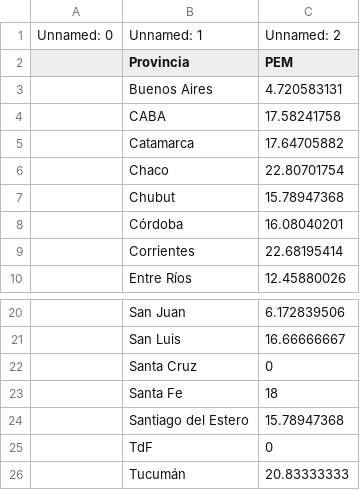
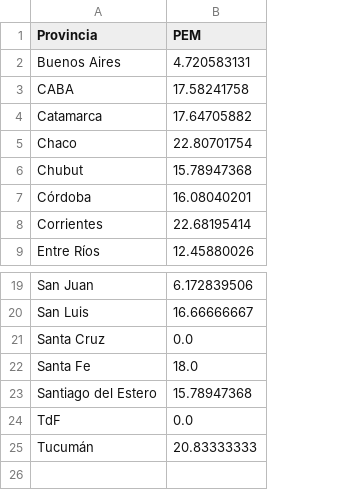
Before and after one commit to datos-Fundar/Indice_genero_decision_representacion, a CSV file: data/processed/01_ratio_ejecutivo_municipal.csv, drawn as a sheet; only a part is shown, gaps mark what is left out; removed rows and columns are numbered as before the commit, all else as after; the diff names each change by its address in the sheet, - before the commit and + after, or states it on an @@ line.

```diff
--- a/data/processed/01_ratio_ejecutivo_municipal.csv
+++ b/data/processed/01_ratio_ejecutivo_municipal.csv
-column A, empty
-row 1: Unnamed: 0 | Unnamed: 1 | Unnamed: 2
-B21 (PEM): 0
+B21 (PEM): 0.0
-B22 (PEM): 18
+B22 (PEM): 18.0
-B24 (PEM): 0
+B24 (PEM): 0.0
```
Also changed, not shown: data/processed/01_indice_GDR.csv, data/processed/01_poder_decision.csv, 7 other files.
